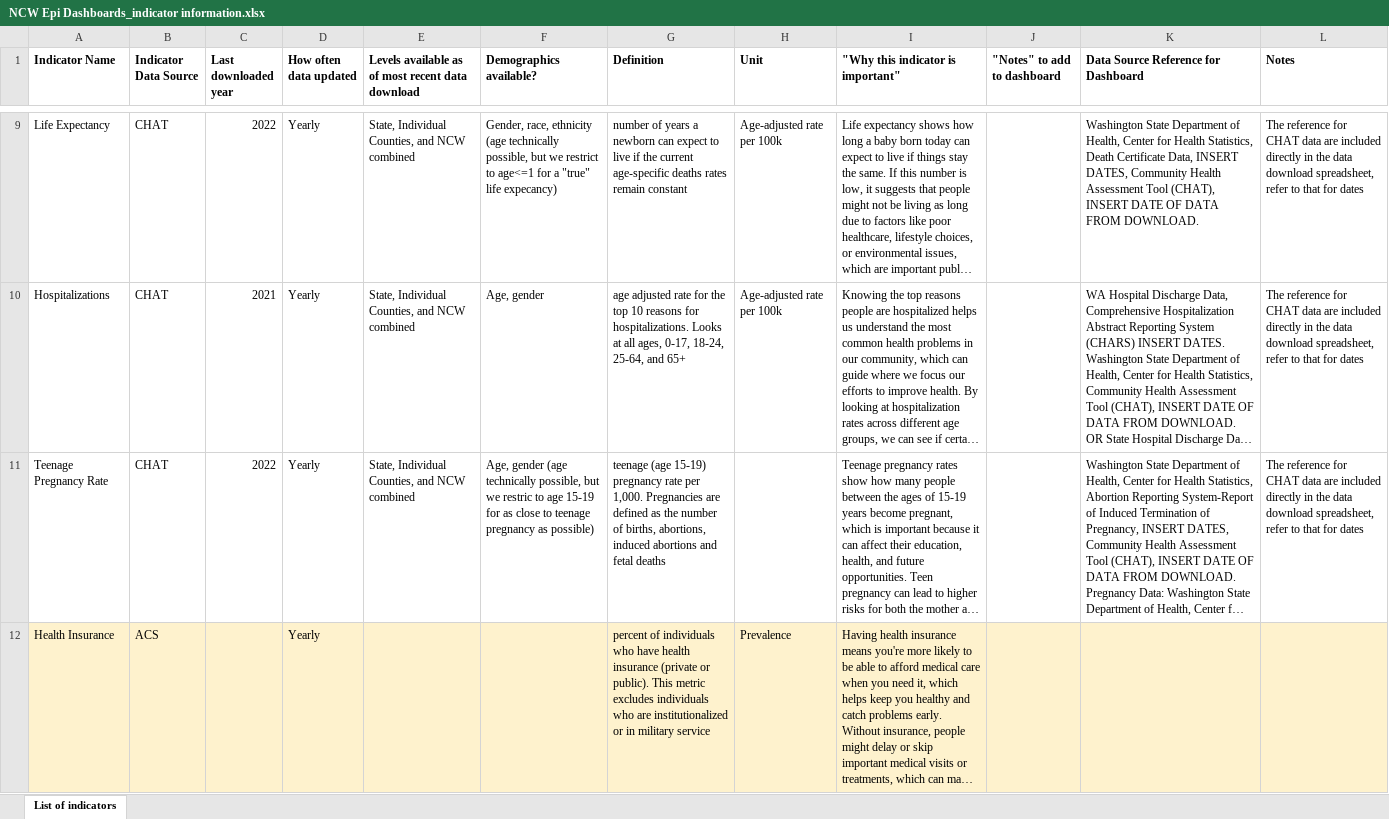
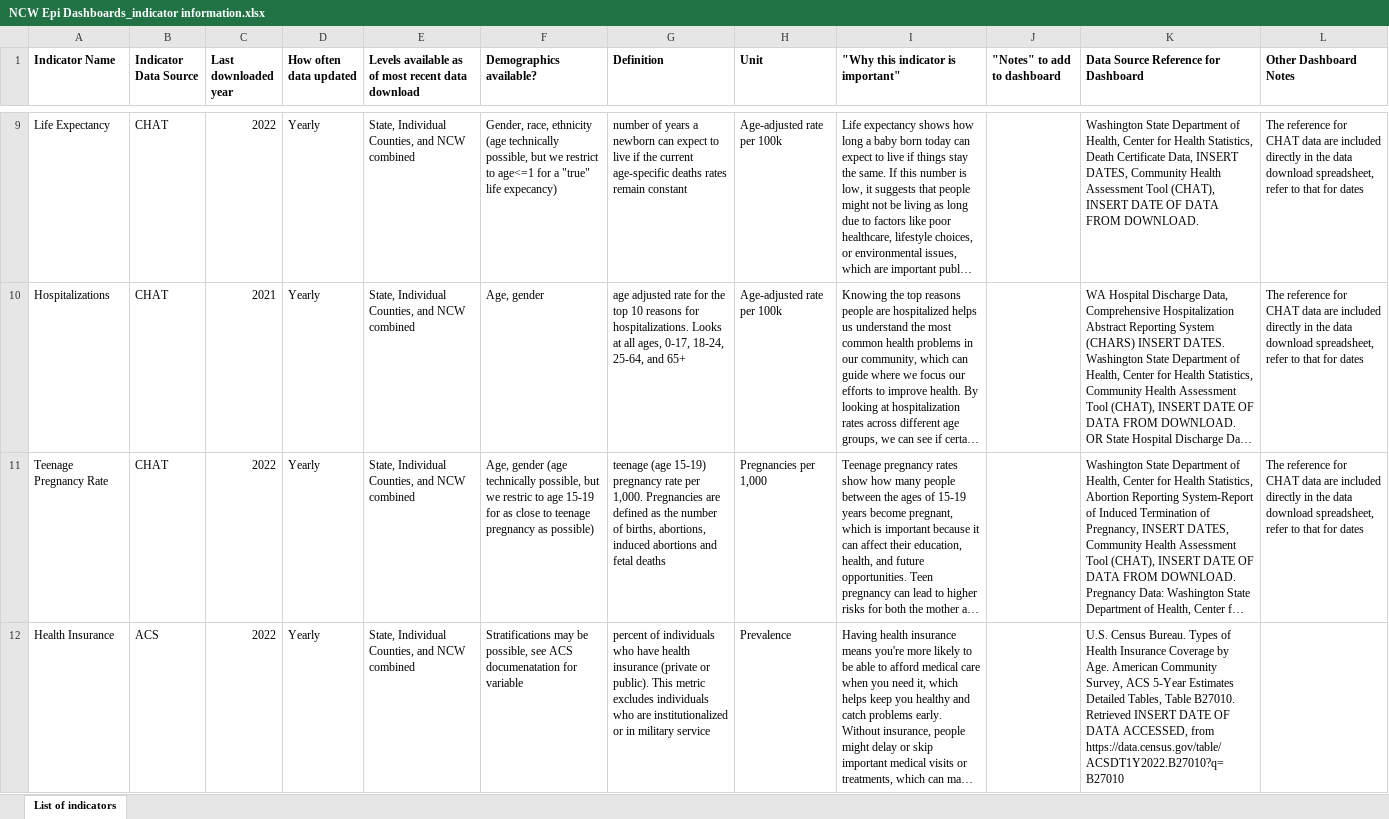
Before and after one commit to adam-s-elder/ncw_dashboards, an Excel workbook: documentation/NCW Epi Dashboards_indicator information.xlsx, sheet List of indicators, drawn as a sheet; only a part is shown, gaps mark what is left out; long unchanged cells end in …; values as stored, in another font and other column widths than the file's, no borders; ↵ is a line break in a cell; the diff covers the shown part only; the diff names each change by its address in the sheet, - before the commit and + after, or states it on an @@ line.

Commit message:
andrea final updates to documentation

```diff
--- a/documentation/NCW Epi Dashboards_indicator information.xlsx (sheet List of indicators)
+++ b/documentation/NCW Epi Dashboards_indicator information.xlsx (sheet List of indicators)
-L1: Notes
+L1: Other Dashboard Notes
-H11 (Unit): (empty)
+H11 (Unit): Pregnancies per 1,000
-A12:L12 fill: #FEF2CD
+A12:L12 fill: none
-C12 (Last downloaded year): (empty)
+C12 (Last downloaded year): 2022
-E12: (empty)
+E12: State, Individual Counties, and NCW combined
-F12 (Demographics available?): (empty)
+F12 (Demographics available?): Stratifications may be possible, see ACS documenatation for variable
-K12: (empty)
+K12: U.S. Census Bureau. Types of Health Insurance Coverage by Age. American Community Survey, ACS 5-Year Estimates Detailed Tables, Table B27010. Retrieved INSERT DATE OF DATA ACCESSED, from ↵ https://data.census.gov/table/ACSDT1Y2022.B27010?q=B27010
```
Also changed, not shown: 14 edited cells and cell formats elsewhere in this sheet, 2 other files.
